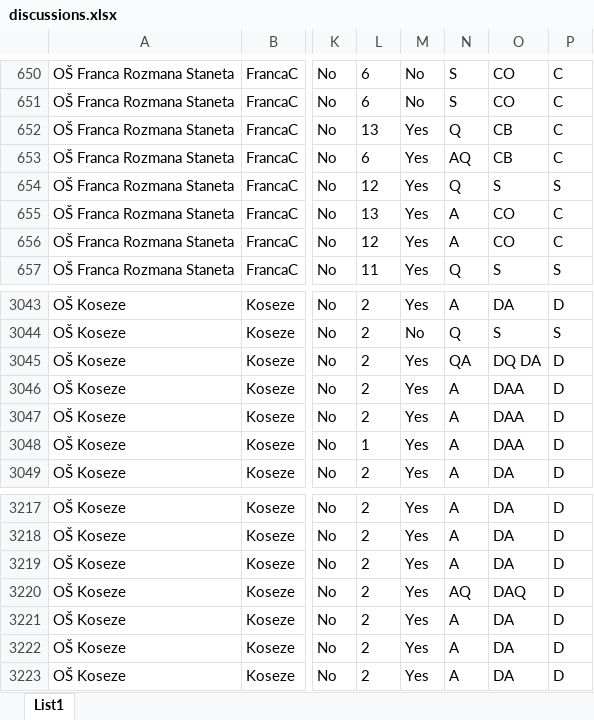
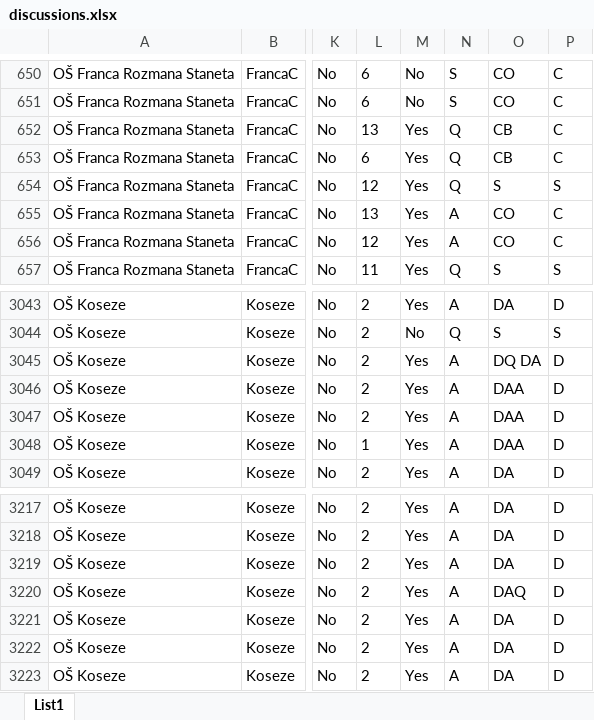
Before and after one commit to jernejvivod/nlp-course-project, an Excel workbook: data/discussions.xlsx, sheet List1, drawn as a sheet; only a part is shown, gaps mark what is left out; values as stored, in another font and other column widths than the file's, no borders; the diff names each change by its address in the sheet, - before the commit and + after, or states it on an @@ line.

```diff
--- a/data/discussions.xlsx (sheet List1)
+++ b/data/discussions.xlsx (sheet List1)
-N653: AQ
+N653: Q
-N3045: QA
+N3045: A
-N3220: AQ
+N3220: A
```
Also changed, not shown: 35 other files.
